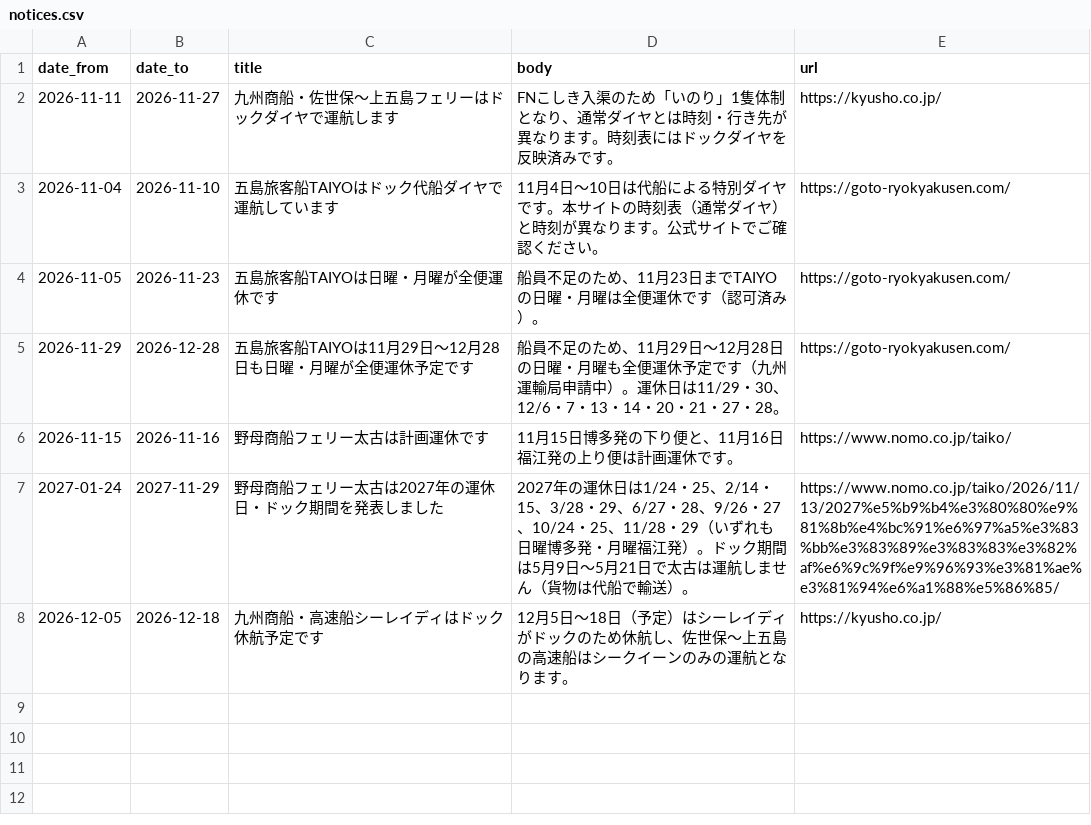
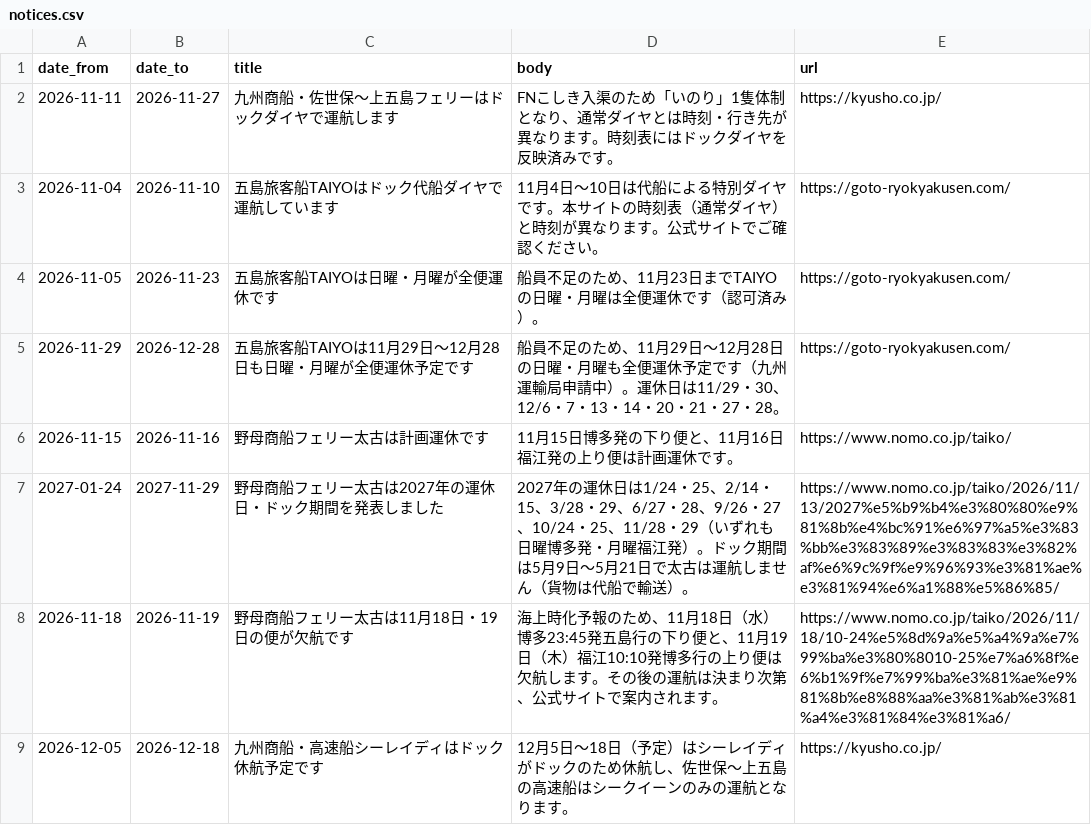
Before and after one commit to 510010/shinkamigoto-route-guide, a CSV file: data/notices.csv, drawn as a sheet; the diff names each change by its address in the sheet, - before the commit and + after, or states it on an @@ line.

Commit message:
野母商船フェリー太古 11/18・19 欠航のお知らせを追加

```diff
--- a/data/notices.csv
+++ b/data/notices.csv
+row 8: 2026-11-18 | 2026-11-19 | 野母商船フェリー太古は11月18日・19日の便が欠航です | 海上時化予報のため、11月18日（水）博多23:45発五島行の下り便と、11月19日（木）福江10:10発博多行の上り便は欠航します。その後の運航は決まり次第、公式サイトで案内されます。 | https://www.nomo.co.jp/taiko/2026/11/18/10-24%e5%8d%9a%e5%a4%9a%e7%99%ba%e3%80%8010-25%e7%a6%8f%e6%b1%9f%e7%99%ba%e3%81%ae%e9%81%8b%e8%88%aa%e3%81%ab%e3%81%a4%e3%81%84%e3%81%a6/
```
Also changed, not shown: data/exceptions.csv, 1 other file.
